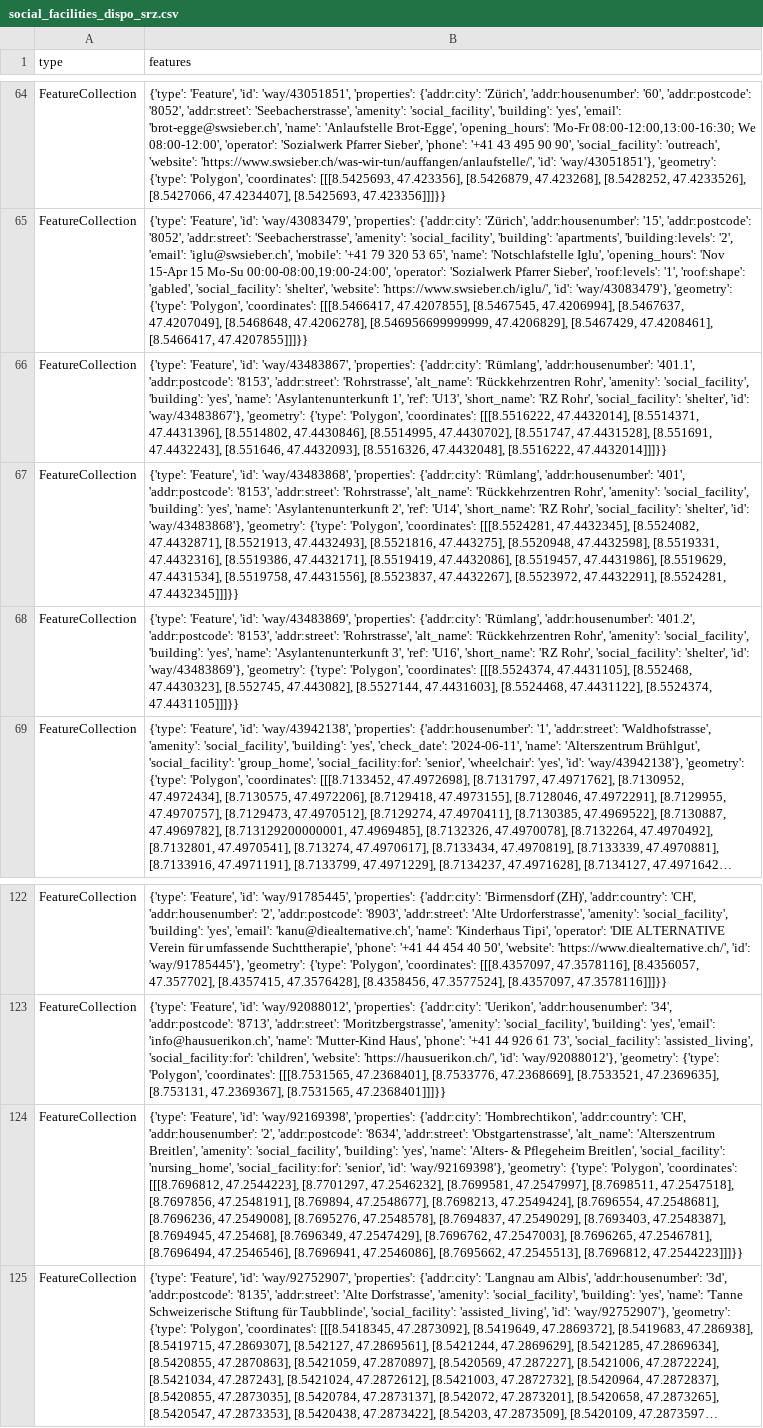
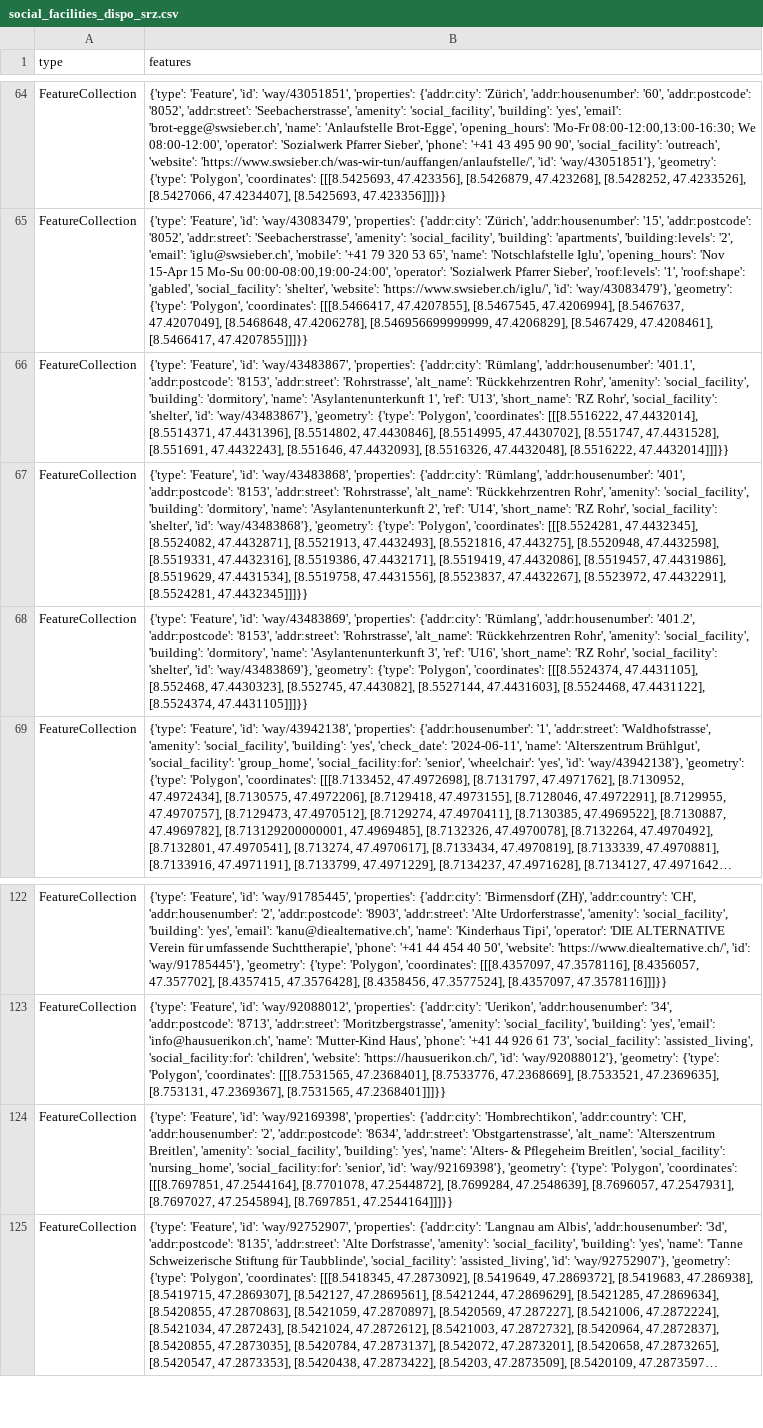
Before and after one commit to OpenBracketsCH/rescue-data, a CSV file: data/csv/facilities/social_facilities/social_facilities_dispo_srz.csv, drawn as a sheet; only a part is shown, gaps mark what is left out; long unchanged cells end in …; the diff names each change by its address in the sheet, - before the commit and + after, or states it on an @@ line.

```diff
--- a/data/csv/facilities/social_facilities/social_facilities_dispo_srz.csv
+++ b/data/csv/facilities/social_facilities/social_facilities_dispo_srz.csv
-B66 (features): …'social_facility', 'building': 'yes', 'name': 'Asylantenunterkunft…
+B66 (features): …'social_facility', 'building': 'dormitory', 'name': 'Asylantenunterkunft…
-B67 (features): …'social_facility', 'building': 'yes', 'name': 'Asylantenunterkunft…
+B67 (features): …'social_facility', 'building': 'dormitory', 'name': 'Asylantenunterkunft…
-B68 (features): …'social_facility', 'building': 'yes', 'name': 'Asylantenunterkunft…
+B68 (features): …'social_facility', 'building': 'dormitory', 'name': 'Asylantenunterkunft…
-B124 (features): …'Polygon', 'coordinates': [[[8.7696812, 47.2544223], [8.7701297, 47.2546232], [8.7699581, 47.2547997], [8.7698511, 47.2547518], [8.7697856, 47.2548191], [8.769894, 47.2548677], [8.7698213, 47.2549424], [8.7696554, 47.2548681], [8.7696236, 47.2549008], [8.7695276, 47.2548578], [8.7694837, 47.2549029], [8.7693403, 47.2548387], [8.7694945, 47.25468], [8.7696349, 47.2547429], [8.7696762, 47.2547003], [8.7696265, 47.2546781], [8.7696494, 47.2546546], [8.7696941, 47.2546086], [8.7695662, 47.2545513], [8.7696812, 47.2544223]]]}}
+B124 (features): …'Polygon', 'coordinates': [[[8.7697851, 47.2544164], [8.7701078, 47.2544872], [8.7699284, 47.2548639], [8.7696057, 47.2547931], [8.7697027, 47.2545894], [8.7697851, 47.2544164]]]}}
```
Also changed, not shown: data/csv/facilities/hospital/hospital_switzerland.csv, data/csv/facilities/nursing_home/nursing_home_dispo_srz.csv, 7 other files.
